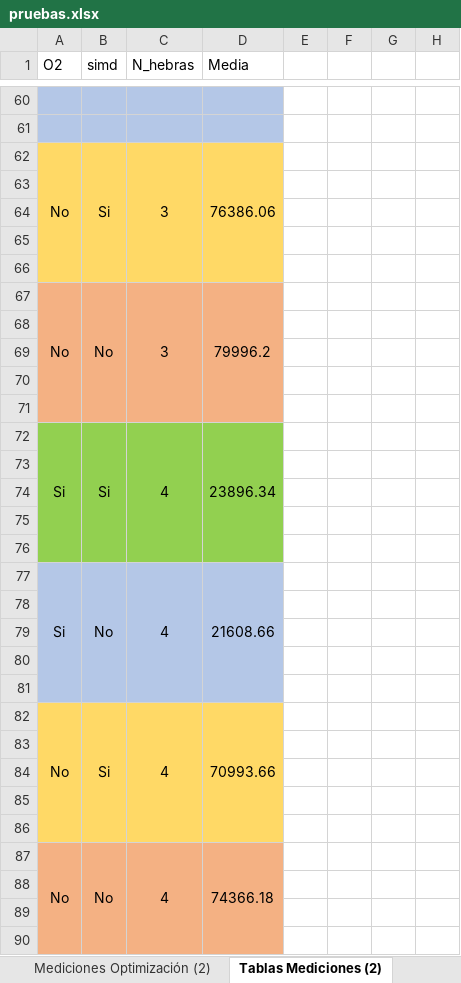
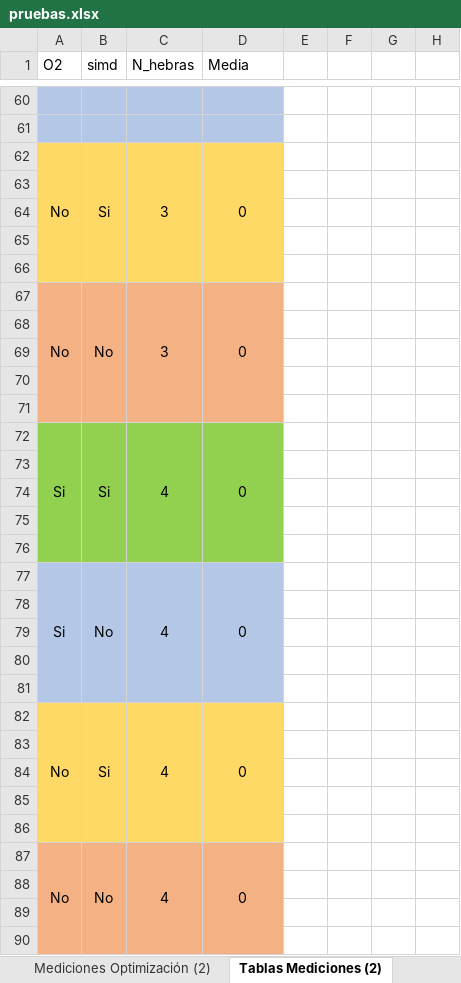
Before and after one commit to susolr/pso, an Excel workbook: data/pruebas.xlsx, sheet Tablas Mediciones (2), drawn as a sheet; only a part is shown, gaps mark what is left out; values as stored, in another font and other column widths than the file's, no borders; charts and pictures not drawn; the diff covers the shown part only; the diff names each change by its address in the sheet, - before the commit and + after, or states it on an @@ line.

Commit message:
Preparando segunda ronda de mediciones

```diff
--- a/data/pruebas.xlsx (sheet Tablas Mediciones (2))
+++ b/data/pruebas.xlsx (sheet Tablas Mediciones (2))
-D62 (Media): 76386.06
+D62 (Media): 0
-D67 (Media): 79996.2
+D67 (Media): 0
-D72 (Media): 23896.34
+D72 (Media): 0
-D77 (Media): 21608.66
+D77 (Media): 0
-D82 (Media): 70993.66
+D82 (Media): 0
-D87 (Media): 74366.18
+D87 (Media): 0
```
Also changed, not shown: 6 added rows, 6 removed rows and 27 edited cells elsewhere in this sheet, sheet Mediciones Optimización (2), hidden cells, charts or pictures, 1 other file.
